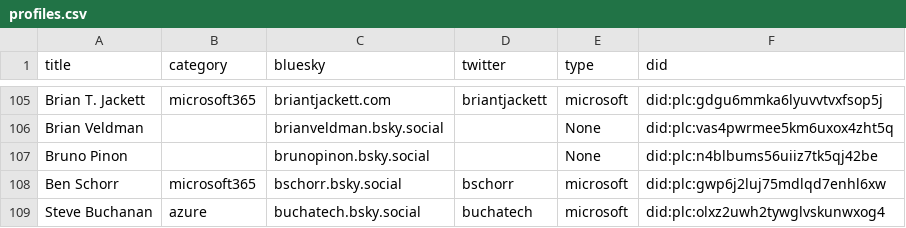
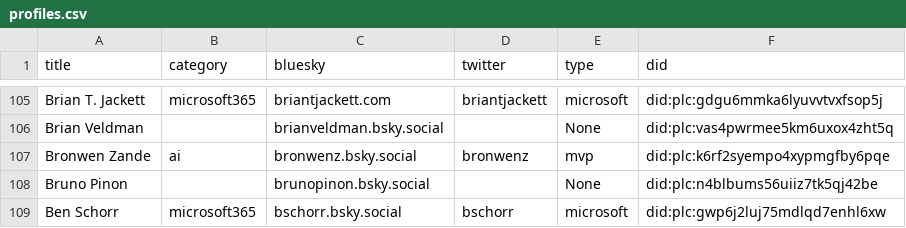
Before and after one commit to merill/bluesky, a CSV file: website/static/profiles.csv, drawn as a sheet; only a part is shown, gaps mark what is left out; the shorter side is filled out with more unchanged rows.

```diff
--- a/website/static/profiles.csv
+++ b/website/static/profiles.csv
@@ -106,2 +106,3 @@
 "Brian Veldman",,"brianveldman.bsky.social","","None","did:plc:vas4pwrmee5km6uxox4zht5q"
+"Bronwen Zande","ai","bronwenz.bsky.social","bronwenz","mvp","did:plc:k6rf2syempo4xypmgfby6pqe"
 "Bruno Pinon",,"brunopinon.bsky.social","","None","did:plc:n4blbums56uiiz7tk5qj42be"
```
Also changed, not shown: 1 other file.
